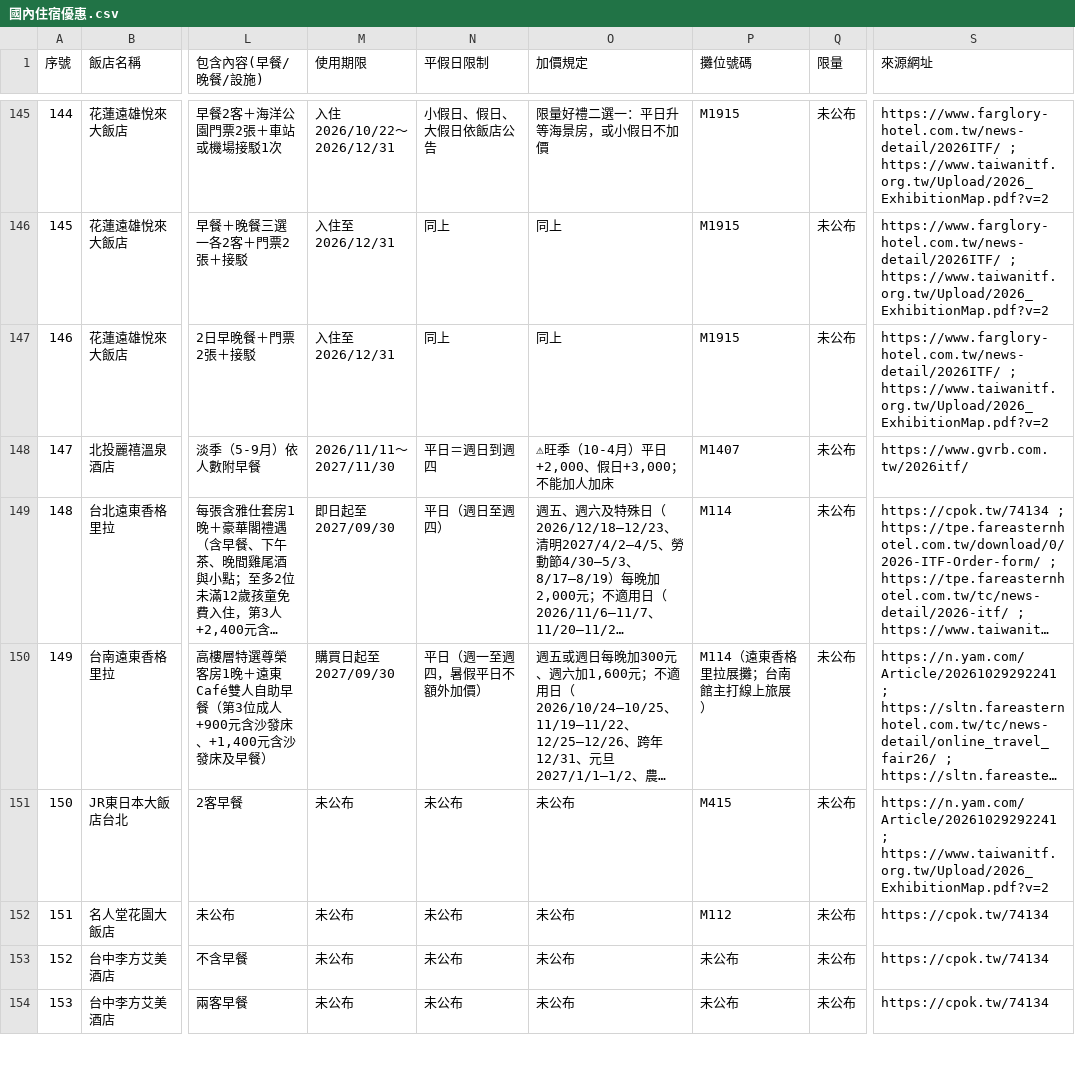
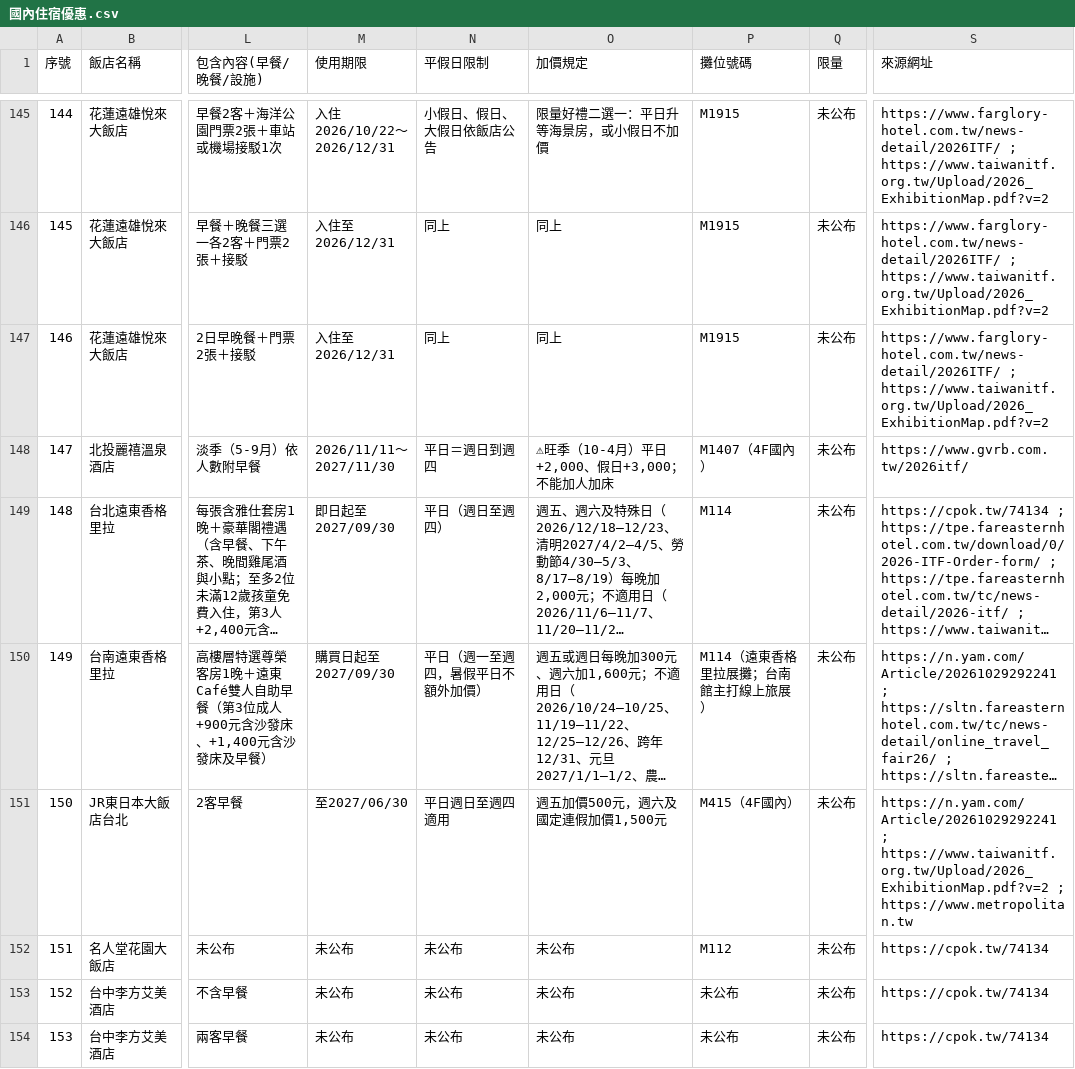
Before and after one commit to fullmodel-star/itf-2026-deals, a CSV file: 01_國內住宿/國內住宿優惠.csv, drawn as a sheet; only a part is shown, gaps mark what is left out; long unchanged cells end in …; the diff covers the shown part only; the diff names each change by its address in the sheet, - before the commit and + after, or states it on an @@ line.

```diff
--- a/01_國內住宿/國內住宿優惠.csv
+++ b/01_國內住宿/國內住宿優惠.csv
-P148 (攤位號碼): M1407
+P148 (攤位號碼): M1407（4F國內）
-M151 (使用期限): 未公布
+M151 (使用期限): 至2027/06/30
-N151 (平假日限制): 未公布
+N151 (平假日限制): 平日週日至週四適用
-O151 (加價規定): 未公布
+O151 (加價規定): 週五加價500元，週六及國定連假加價1,500元
-P151 (攤位號碼): M415
+P151 (攤位號碼): M415（4F國內）
-S151 (來源網址): …; https://www.taiwanitf.org.tw/Upload/2026_ExhibitionMap.pdf?v=2
+S151 (來源網址): …; https://www.taiwanitf.org.tw/Upload/2026_ExhibitionMap.pdf?v=2 ; https://www.metropolitan.tw
```
Also changed, not shown: 135 edited cells elsewhere in this file, 02_餐飲/餐飲優惠.csv, 2 other files.
